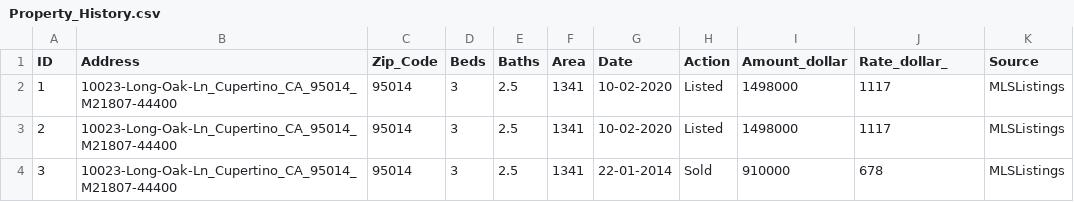
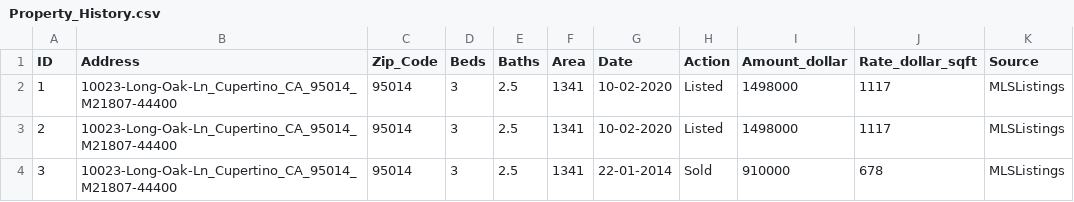
Before and after one commit to CMU-IDS-2020/a3-arpit-laura, a CSV file: Property_History.csv, drawn as a sheet; only a part is shown.

Commit message:
Update Property_History.csv

```diff
--- a/Property_History.csv
+++ b/Property_History.csv
@@ -1,2 +1,2 @@
-ID,Address,Zip_Code,Beds,Baths,Area,Date,Action,Amount_dollar,Rate_dollar_,Source
+ID,Address,Zip_Code,Beds,Baths,Area,Date,Action,Amount_dollar,Rate_dollar_sqft,Source
 1,10023-Long-Oak-Ln_Cupertino_CA_95014_M21807-44400,95014,3,2.5,1341,10-02-2020,Listed,1498000,1117,MLSListings
```
